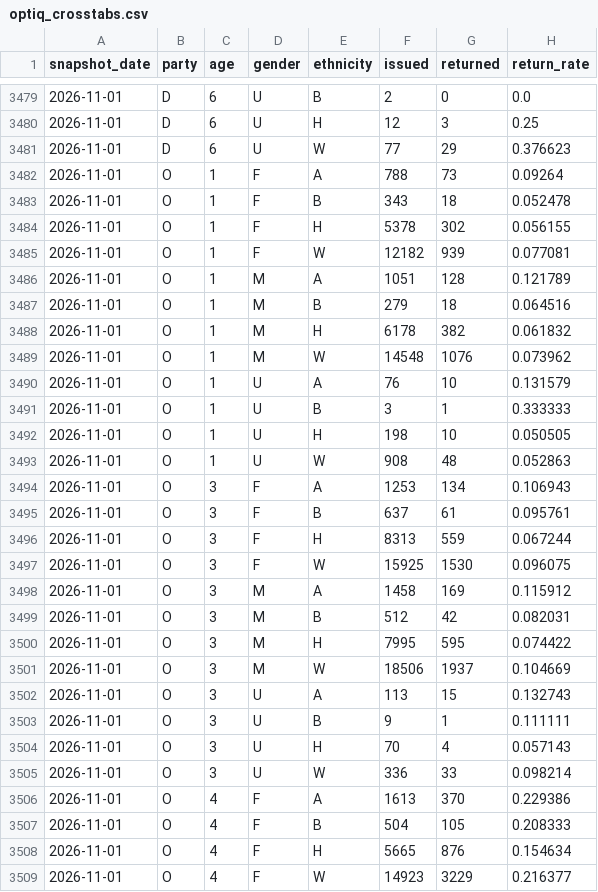
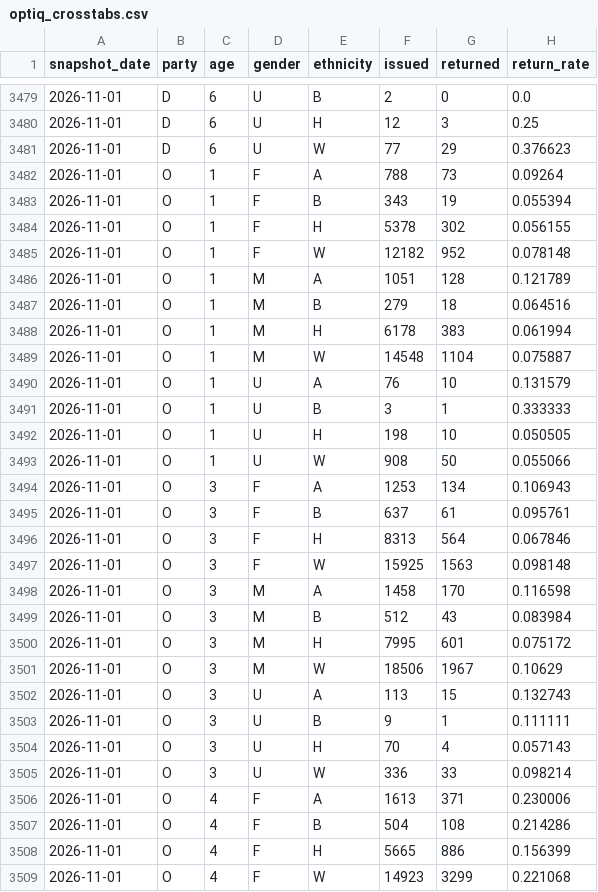
Before and after one commit to tysoda/2026-Ca-SD4-forecast-V2, a CSV file: optiq_crosstabs.csv, drawn as a sheet; only a part is shown, gaps mark what is left out; the diff covers the shown part only.

```diff
--- a/optiq_crosstabs.csv
+++ b/optiq_crosstabs.csv
@@ -3482,9 +3482,9 @@ snapshot_date,party,age,gender,ethnicity,issued,returned,return_rate
 2026-11-01,O,1,F,A,788,73,0.09264
-2026-11-01,O,1,F,B,343,18,0.052478
+2026-11-01,O,1,F,B,343,19,0.055394
 2026-11-01,O,1,F,H,5378,302,0.056155
-2026-11-01,O,1,F,W,12182,939,0.077081
+2026-11-01,O,1,F,W,12182,952,0.078148
 2026-11-01,O,1,M,A,1051,128,0.121789
 2026-11-01,O,1,M,B,279,18,0.064516
-2026-11-01,O,1,M,H,6178,382,0.061832
-2026-11-01,O,1,M,W,14548,1076,0.073962
+2026-11-01,O,1,M,H,6178,383,0.061994
+2026-11-01,O,1,M,W,14548,1104,0.075887
 2026-11-01,O,1,U,A,76,10,0.131579
@@ -3492,11 +3492,11 @@ snapshot_date,party,age,gender,ethnicity,issued,returned,return_rate
 2026-11-01,O,1,U,H,198,10,0.050505
-2026-11-01,O,1,U,W,908,48,0.052863
+2026-11-01,O,1,U,W,908,50,0.055066
 2026-11-01,O,3,F,A,1253,134,0.106943
 2026-11-01,O,3,F,B,637,61,0.095761
-2026-11-01,O,3,F,H,8313,559,0.067244
-2026-11-01,O,3,F,W,15925,1530,0.096075
-2026-11-01,O,3,M,A,1458,169,0.115912
-2026-11-01,O,3,M,B,512,42,0.082031
-2026-11-01,O,3,M,H,7995,595,0.074422
-2026-11-01,O,3,M,W,18506,1937,0.104669
+2026-11-01,O,3,F,H,8313,564,0.067846
+2026-11-01,O,3,F,W,15925,1563,0.098148
+2026-11-01,O,3,M,A,1458,170,0.116598
+2026-11-01,O,3,M,B,512,43,0.083984
+2026-11-01,O,3,M,H,7995,601,0.075172
+2026-11-01,O,3,M,W,18506,1967,0.10629
 2026-11-01,O,3,U,A,113,15,0.132743
@@ -3505,5 +3505,5 @@ snapshot_date,party,age,gender,ethnicity,issued,returned,return_rate
 2026-11-01,O,3,U,W,336,33,0.098214
-2026-11-01,O,4,F,A,1613,370,0.229386
-2026-11-01,O,4,F,B,504,105,0.208333
-2026-11-01,O,4,F,H,5665,876,0.154634
-2026-11-01,O,4,F,W,14923,3229,0.216377
+2026-11-01,O,4,F,A,1613,371,0.230006
+2026-11-01,O,4,F,B,504,108,0.214286
+2026-11-01,O,4,F,H,5665,886,0.156399
+2026-11-01,O,4,F,W,14923,3299,0.221068
```
Also changed, not shown: 144 edited cells elsewhere in this file, optiq_county_drops.csv, optiq_county_party.csv, 3 other files.
